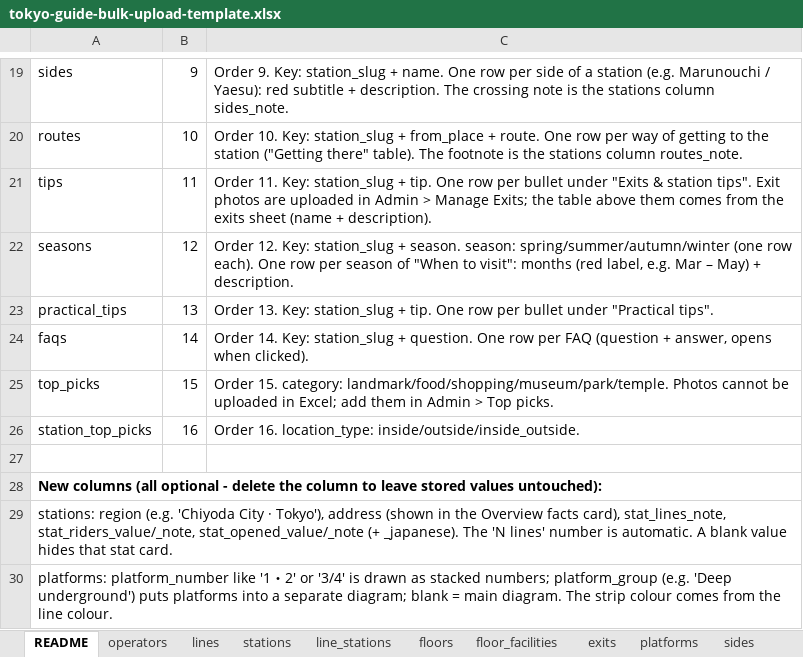
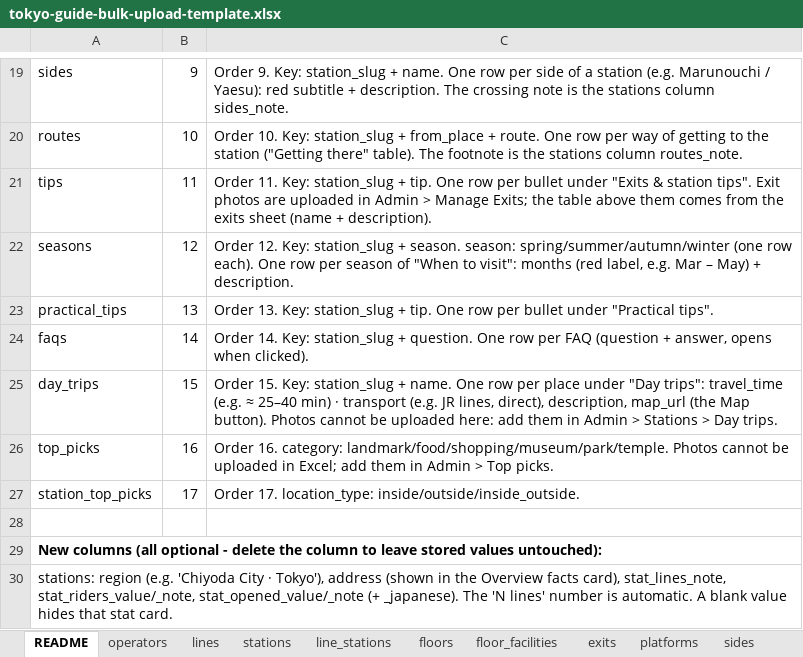
Before and after one commit to bikashgrg1995-04/tokyo-station-guide, an Excel workbook: public/templates/tokyo-guide-bulk-upload-template.xlsx, sheet README, drawn as a sheet; only a part is shown, gaps mark what is left out; the shorter side is filled out with more unchanged rows; values as stored, in another font and other column widths than the file's, no borders; addresses are those after the commit; the diff names each change by its address in the sheet, - before the commit and + after, or states it on an @@ line.

```diff
--- a/public/templates/tokyo-guide-bulk-upload-template.xlsx (sheet README)
+++ b/public/templates/tokyo-guide-bulk-upload-template.xlsx (sheet README)
+row 25: day_trips | 15 | Order 15. Key: station_slug + name. One row per place under "Day trips": travel_time (e.g. ≈ 25–40 min) · transport (e.g. JR lines, direct), description, map_url (the Map button). Photos cannot be uploaded here: add them in Admin > Stations > Day trips.
-B26: 15
+B26: 16
-C26: Order 15. category: landmark/food/shopping/museum/park/temple.…
+C26: Order 16. category: landmark/food/shopping/museum/park/temple.…
-B27: 16
+B27: 17
-C27: Order 16. location_type: inside/outside/inside_outside.
+C27: Order 17. location_type: inside/outside/inside_outside.
```
Also changed, not shown: other sheet tabs, 15 other files.
